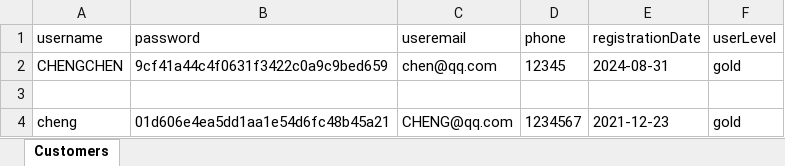
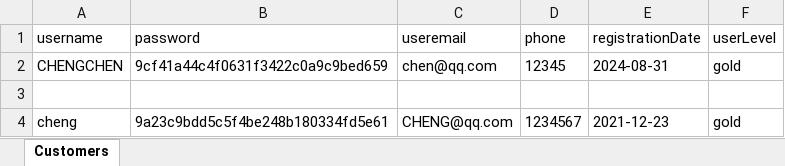
Before and after one commit to wanliychen/ManageSystem1.2, an Excel workbook: customers.xlsx, sheet Customers, drawn as a sheet; values as stored, in another font and other column widths than the file's, no borders; the diff names each change by its address in the sheet, - before the commit and + after, or states it on an @@ line.

```diff
--- a/customers.xlsx (sheet Customers)
+++ b/customers.xlsx (sheet Customers)
-B4 (password): 01d606e4ea5dd1aa1e54d6fc48b45a21
+B4 (password): 9a23c9bdd5c5f4be248b180334fd5e61
```
Also changed, not shown: admins.xlsx, products.xlsx, 6 other files.
